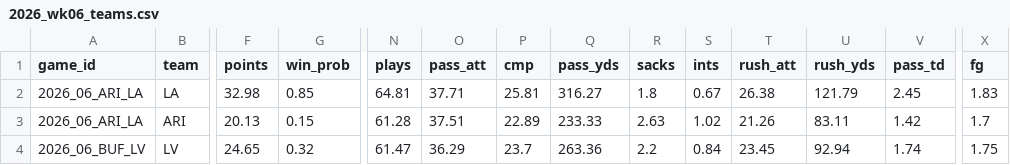
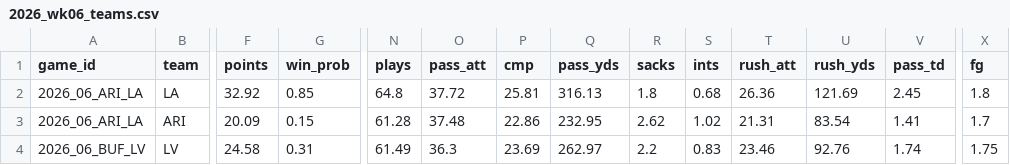
Before and after one commit to TheCanadIndian/nfl-sim-sheet, a CSV file: engine/projections/2026_wk06_teams.csv, drawn as a sheet; only a part is shown, gaps mark what is left out; the diff covers the shown part only; the diff names each change by its address in the sheet, - before the commit and + after, or states it on an @@ line.

```diff
--- a/engine/projections/2026_wk06_teams.csv
+++ b/engine/projections/2026_wk06_teams.csv
-F2 (points): 32.98
+F2 (points): 32.92
-N2 (plays): 64.81
+N2 (plays): 64.8
-O2 (pass_att): 37.71
+O2 (pass_att): 37.72
-Q2 (pass_yds): 316.27
+Q2 (pass_yds): 316.13
-S2 (ints): 0.67
+S2 (ints): 0.68
-T2 (rush_att): 26.38
+T2 (rush_att): 26.36
-U2 (rush_yds): 121.79
+U2 (rush_yds): 121.69
-X2 (fg): 1.83
+X2 (fg): 1.8
-F3 (points): 20.13
+F3 (points): 20.09
-O3 (pass_att): 37.51
+O3 (pass_att): 37.48
-P3 (cmp): 22.89
+P3 (cmp): 22.86
-Q3 (pass_yds): 233.33
+Q3 (pass_yds): 232.95
-R3 (sacks): 2.63
+R3 (sacks): 2.62
-T3 (rush_att): 21.26
+T3 (rush_att): 21.31
-U3 (rush_yds): 83.11
+U3 (rush_yds): 83.54
-V3 (pass_td): 1.42
+V3 (pass_td): 1.41
-F4 (points): 24.65
+F4 (points): 24.58
-G4 (win_prob): 0.32
+G4 (win_prob): 0.31
-N4 (plays): 61.47
+N4 (plays): 61.49
-O4 (pass_att): 36.29
+O4 (pass_att): 36.3
-P4 (cmp): 23.7
+P4 (cmp): 23.69
-Q4 (pass_yds): 263.36
+Q4 (pass_yds): 262.97
-S4 (ints): 0.84
+S4 (ints): 0.83
-T4 (rush_att): 23.45
+T4 (rush_att): 23.46
-U4 (rush_yds): 92.94
+U4 (rush_yds): 92.76
```
Also changed, not shown: 69 edited cells elsewhere in this file, engine/projections/2026_wk06_outperf.csv, engine/projections/2026_wk06_players.csv, 42 other files.
